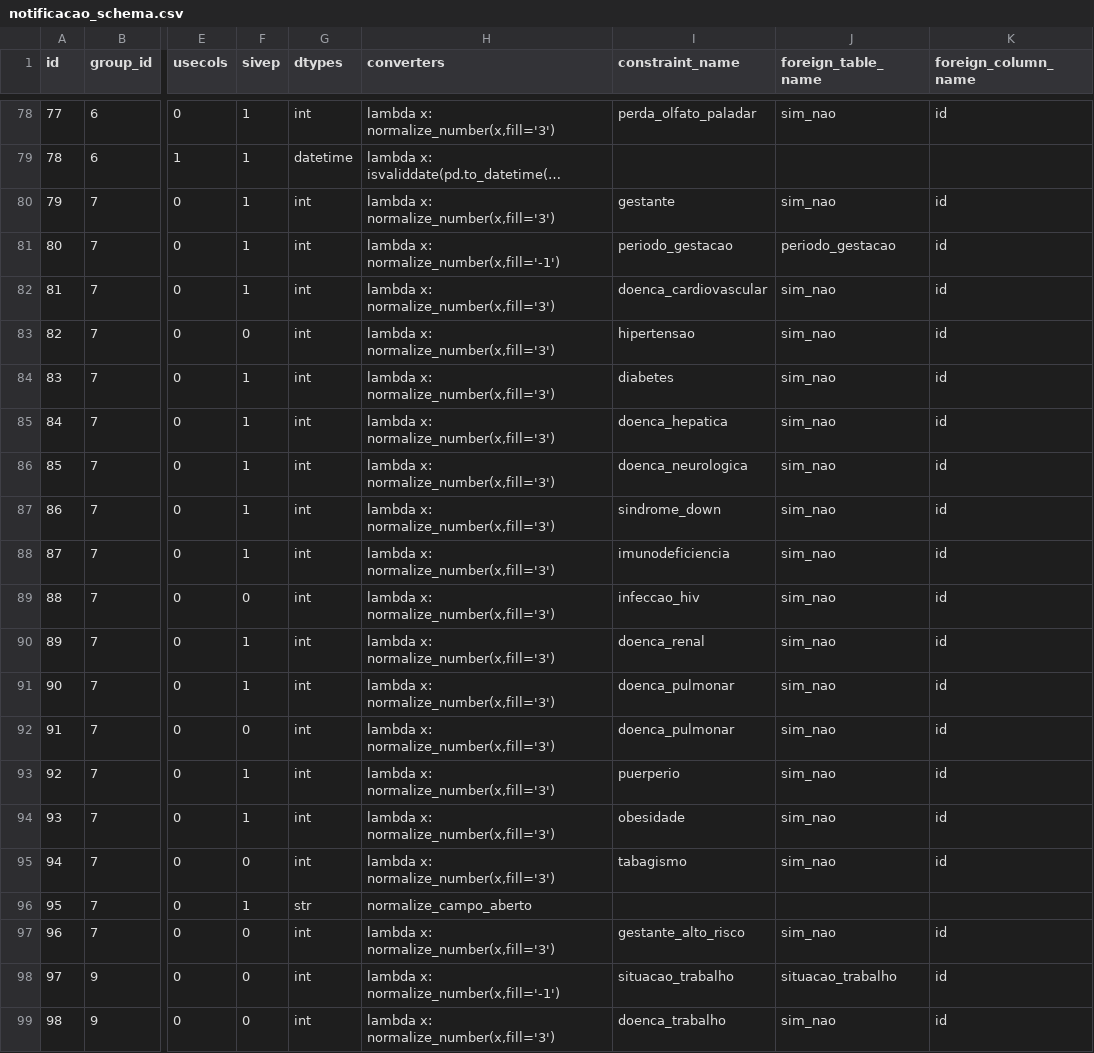
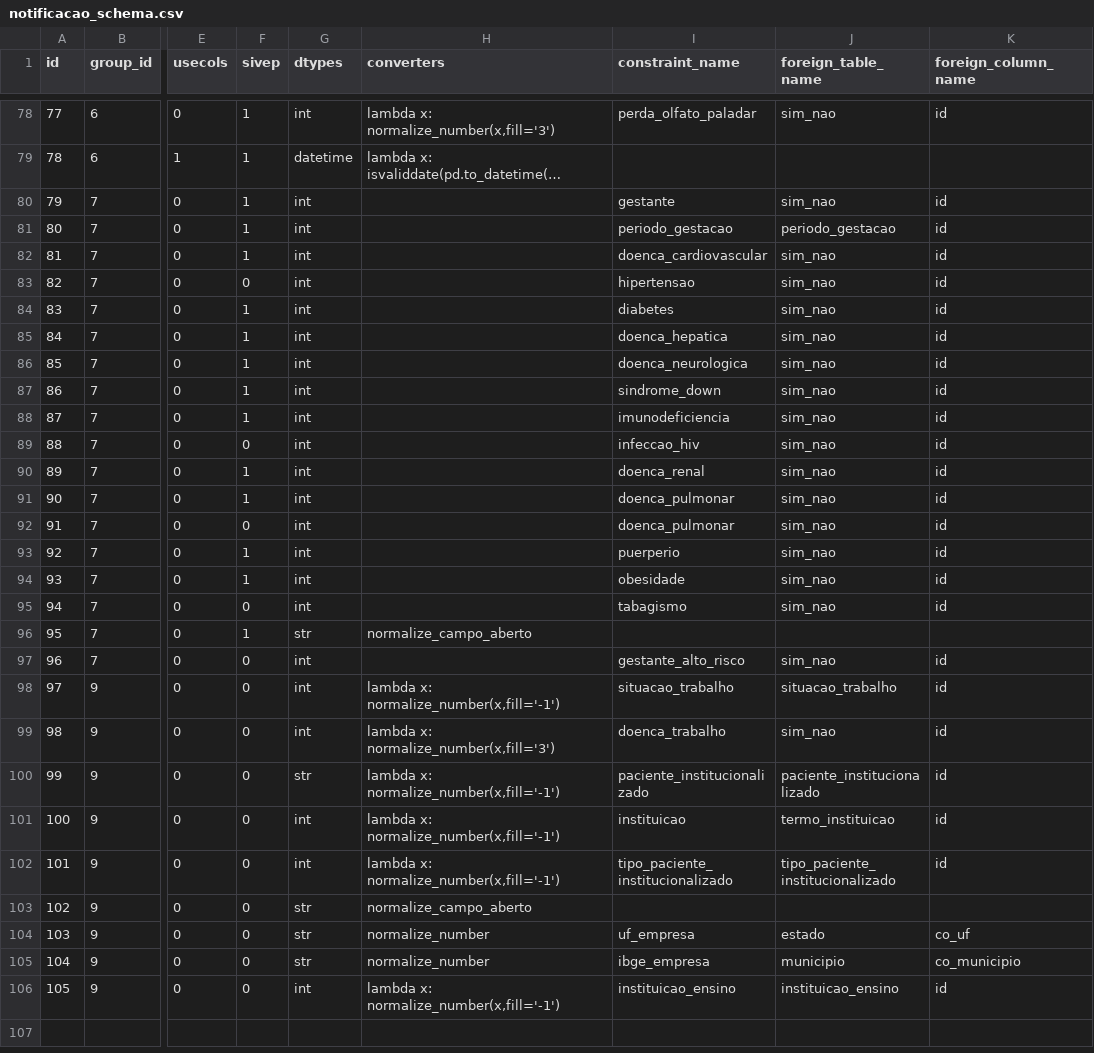
Before and after one commit to vinnylg/covid19datascience, a CSV file: bulletin/resources/tables/notificacao_schema.csv, drawn as a sheet; only a part is shown, gaps mark what is left out; the shorter side is filled out with more unchanged rows; long unchanged cells end in …; the diff names each change by its address in the sheet, - before the commit and + after, or states it on an @@ line.

```diff
--- a/bulletin/resources/tables/notificacao_schema.csv
+++ b/bulletin/resources/tables/notificacao_schema.csv
-H80 (converters): lambda x: normalize_number(x,fill='3')
+H80 (converters): (empty)
-H81 (converters): lambda x: normalize_number(x,fill='-1')
+H81 (converters): (empty)
-H82:H95 (converters): lambda x: normalize_number(x,fill='3')
+H82:H95 (converters): (empty)
-H97 (converters): lambda x: normalize_number(x,fill='3')
+H97 (converters): (empty)
```
Also changed, not shown: 9 other files.
